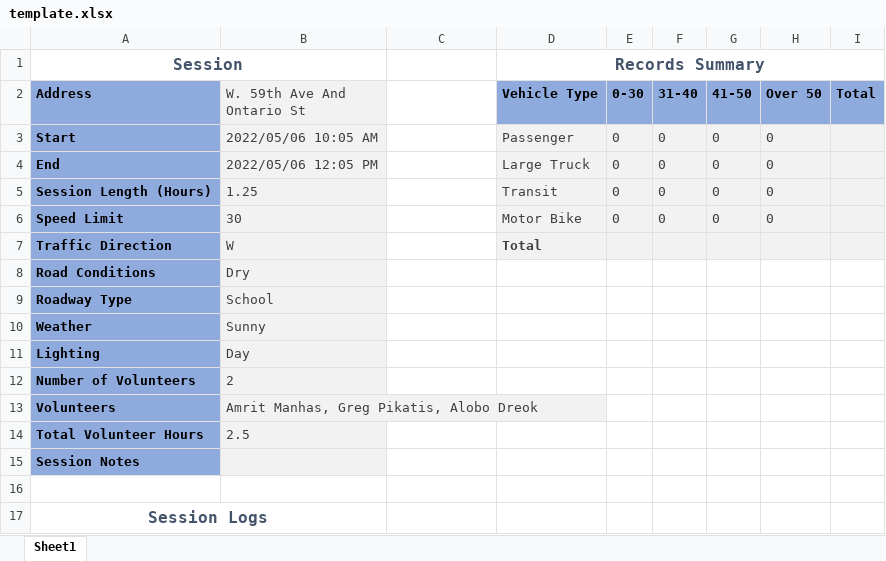
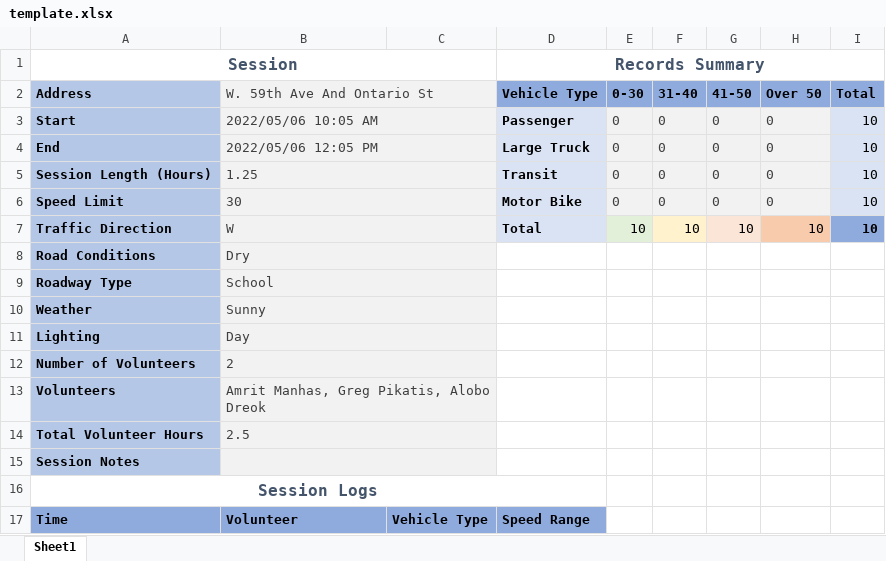
Before and after one commit to RADeveloping/SpeedWatchApp, an Excel workbook: lib/assets/templates/template.xlsx, sheet Sheet1, drawn as a sheet; values as stored, in another font and other column widths than the file's, no borders; removed rows and columns are numbered as before the commit, all else as after; the diff names each change by its address in the sheet, - before the commit and + after, or states it on an @@ line.

Commit message:
Fix time and styling

```diff
--- a/lib/assets/templates/template.xlsx (sheet Sheet1)
+++ b/lib/assets/templates/template.xlsx (sheet Sheet1)
-A1:B1 merged
+A1:C1 merged
-A2:A15 fill: #8FAADC
+A2:A15 fill: #B4C7E7
+B2:C2 merged
-C2:C15 fill: none
+C2:C15 fill: #F2F2F2
+B3:C3 merged
-D3:D6 bold: off
+D3:D6 bold: on
-D3:D7 text colour: #3F3F3F
+D3:D7 text colour: black
-I3:I7 (Total): (empty)
+I3:I7 (Total): 10
+B4:C4 merged
+B5:C5 merged
+B6:C6 merged
+B7:C7 merged
-E7 (0-30): (empty)
+E7 (0-30): 10
-E7 fill: #F2F2F2
+E7 fill: #E2F0D9
-F7 (31-40): (empty)
+F7 (31-40): 10
-F7 fill: #F2F2F2
+F7 fill: #FFF2CC
-G7 (41-50): (empty)
+G7 (41-50): 10
-G7 fill: #F2F2F2
+G7 fill: #FBE5D6
-H7 (Over 50): (empty)
+H7 (Over 50): 10
-H7 fill: #F2F2F2
+H7 fill: #F8CBAD
-I7 fill: #F2F2F2
+I7 fill: #8FAADC
+B8:C8 merged
+B9:C9 merged
+B10:C10 merged
+B11:C11 merged
+B12:C12 merged
+B13:C13 merged
+B14:C14 merged
+B15:C15 merged
-row 16: (empty)
-A17:B17 merged
+A16:D16 merged
+row 17: Time | Volunteer | Vehicle Type | Speed Range
```
Also changed, not shown: 1 other file.
